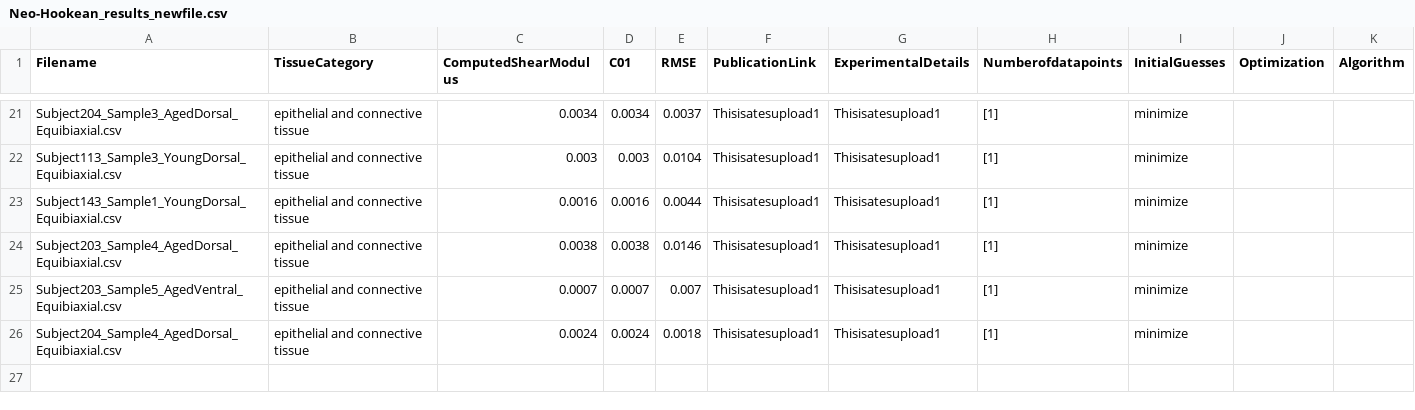
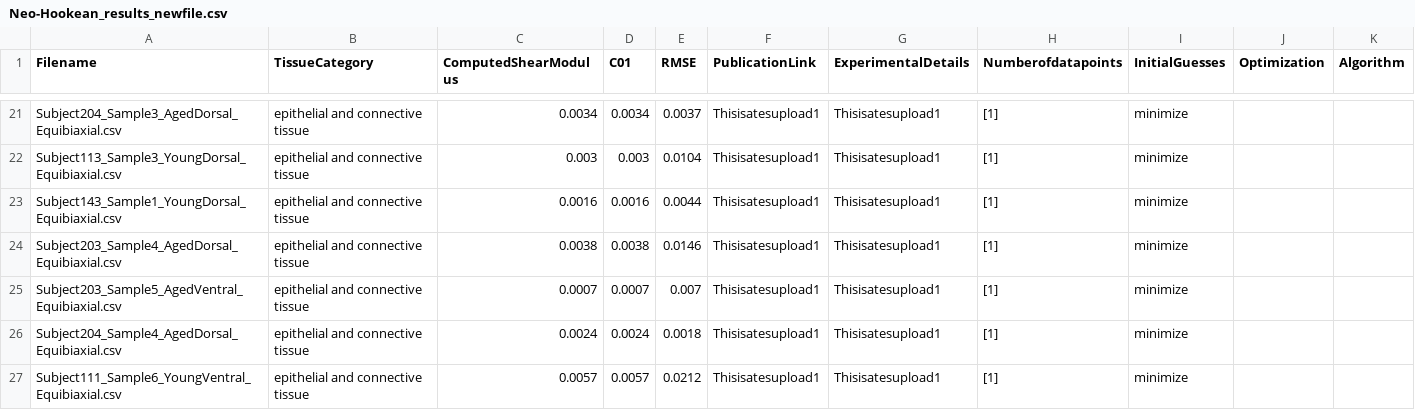
Before and after one commit to Fit2Tissue/Vasculature, a CSV file: Neo-Hookean_results_newfile.csv, drawn as a sheet; only a part is shown, gaps mark what is left out; the diff names each change by its address in the sheet, - before the commit and + after, or states it on an @@ line.

Commit message:
Append results for Neo-Hookean with note

```diff
--- a/Neo-Hookean_results_newfile.csv
+++ b/Neo-Hookean_results_newfile.csv
+row 27: Subject111_Sample6_YoungVentral_Equibiaxial.csv | epithelial and connective tissue | 0.0057 | 0.0057 | 0.0212 | Thisisatesupload1 | Thisisatesupload1 | [1] | minimize
```
